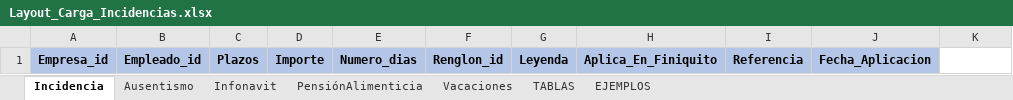
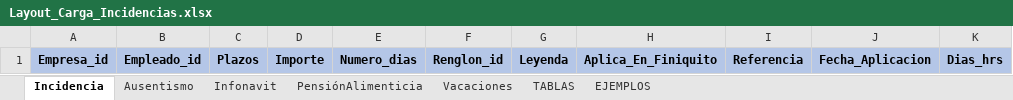
Before and after one commit to cjtony/Seri, an Excel workbook: Payroll/Content/FilesCargaMasivaIncidencias/FormatoDeIncidencias/Layout_Carga_Incidencias.xlsx, sheet Incidencia, drawn as a sheet; values as stored, in another font and other column widths than the file's, no borders; the diff names each change by its address in the sheet, - before the commit and + after, or states it on an @@ line.

Commit message:
actualizacion de layout para dias hrs de carga masiva de incidencias

```diff
--- a/Payroll/Content/FilesCargaMasivaIncidencias/FormatoDeIncidencias/Layout_Carga_Incidencias.xlsx (sheet Incidencia)
+++ b/Payroll/Content/FilesCargaMasivaIncidencias/FormatoDeIncidencias/Layout_Carga_Incidencias.xlsx (sheet Incidencia)
-K1: (empty)
+K1: Dias_hrs
-K1 fill: none
+K1 fill: #B4C6E7
```
Also changed, not shown: sheet Ausentismo, sheet EJEMPLOS, 3 other files.
